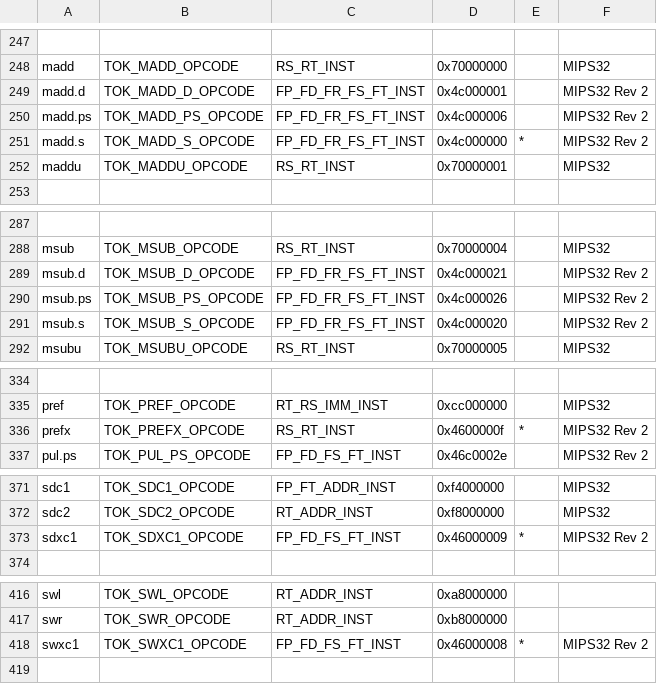
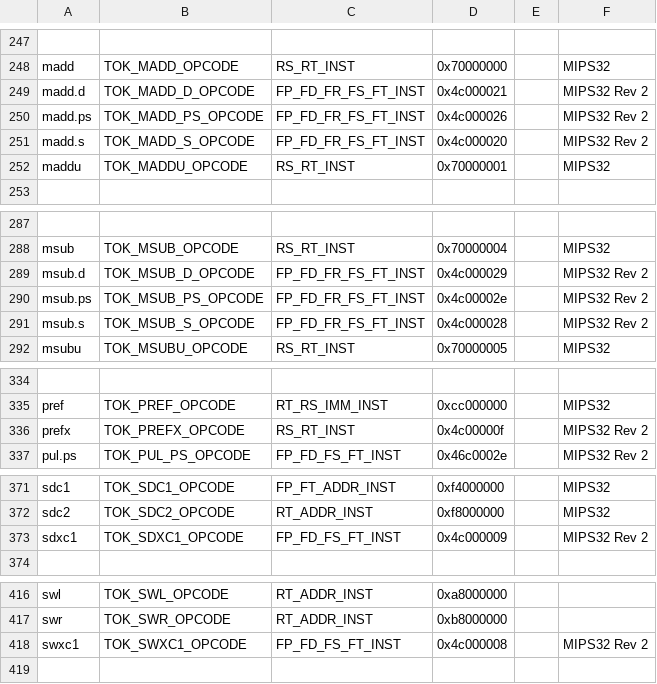
Before and after one commit to billsix/spimulator, a TSV file: include/opcodes.tsv, drawn as a sheet; only a part is shown, gaps mark what is left out; the diff covers the shown part only; the diff names each change by its address in the sheet, - before the commit and + after, or states it on an @@ line.

```diff
--- a/include/opcodes.tsv
+++ b/include/opcodes.tsv
-D249: 0x4c000001
+D249: 0x4c000021
-D250: 0x4c000006
+D250: 0x4c000026
-D251: 0x4c000000
+D251: 0x4c000020
-E251: *
+E251: (empty)
-D289: 0x4c000021
+D289: 0x4c000029
-D290: 0x4c000026
+D290: 0x4c00002e
-D291: 0x4c000020
+D291: 0x4c000028
-D336: 0x4600000f
+D336: 0x4c00000f
-E336: *
+E336: (empty)
-D373: 0x46000009
+D373: 0x4c000009
-E373: *
+E373: (empty)
-D418: 0x46000008
+D418: 0x4c000008
-E418: *
+E418: (empty)
```
Also changed, not shown: 3 edited cells elsewhere in this file, 16 other files.
